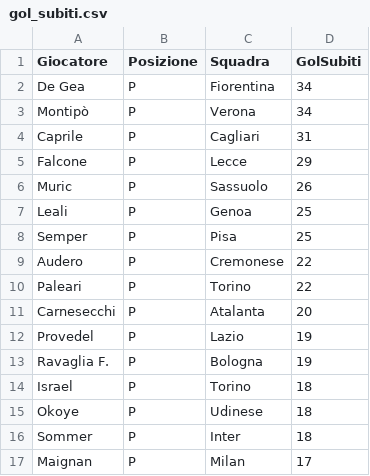
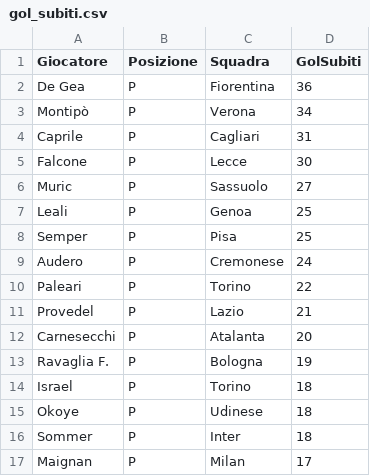
Before and after one commit to etilonii/FantaPortoscuso, a CSV file: data/stats/gol_subiti.csv, drawn as a sheet; only a part is shown; the diff covers the shown part only.

```diff
--- a/data/stats/gol_subiti.csv
+++ b/data/stats/gol_subiti.csv
@@ -1,13 +1,13 @@
 Giocatore,Posizione,Squadra,GolSubiti
-De Gea,P,Fiorentina,34
+De Gea,P,Fiorentina,36
 Montipò,P,Verona,34
 Caprile,P,Cagliari,31
-Falcone,P,Lecce,29
-Muric,P,Sassuolo,26
+Falcone,P,Lecce,30
+Muric,P,Sassuolo,27
 Leali,P,Genoa,25
 Semper,P,Pisa,25
-Audero,P,Cremonese,22
+Audero,P,Cremonese,24
 Paleari,P,Torino,22
+Provedel,P,Lazio,21
 Carnesecchi,P,Atalanta,20
-Provedel,P,Lazio,19
 Ravaglia F.,P,Bologna,19
```
Also changed, not shown: 5 added rows, 34 removed rows and 3 edited cells elsewhere in this file, data/stats/ammonizioni.csv, data/stats/gol.csv, 20 other files.
